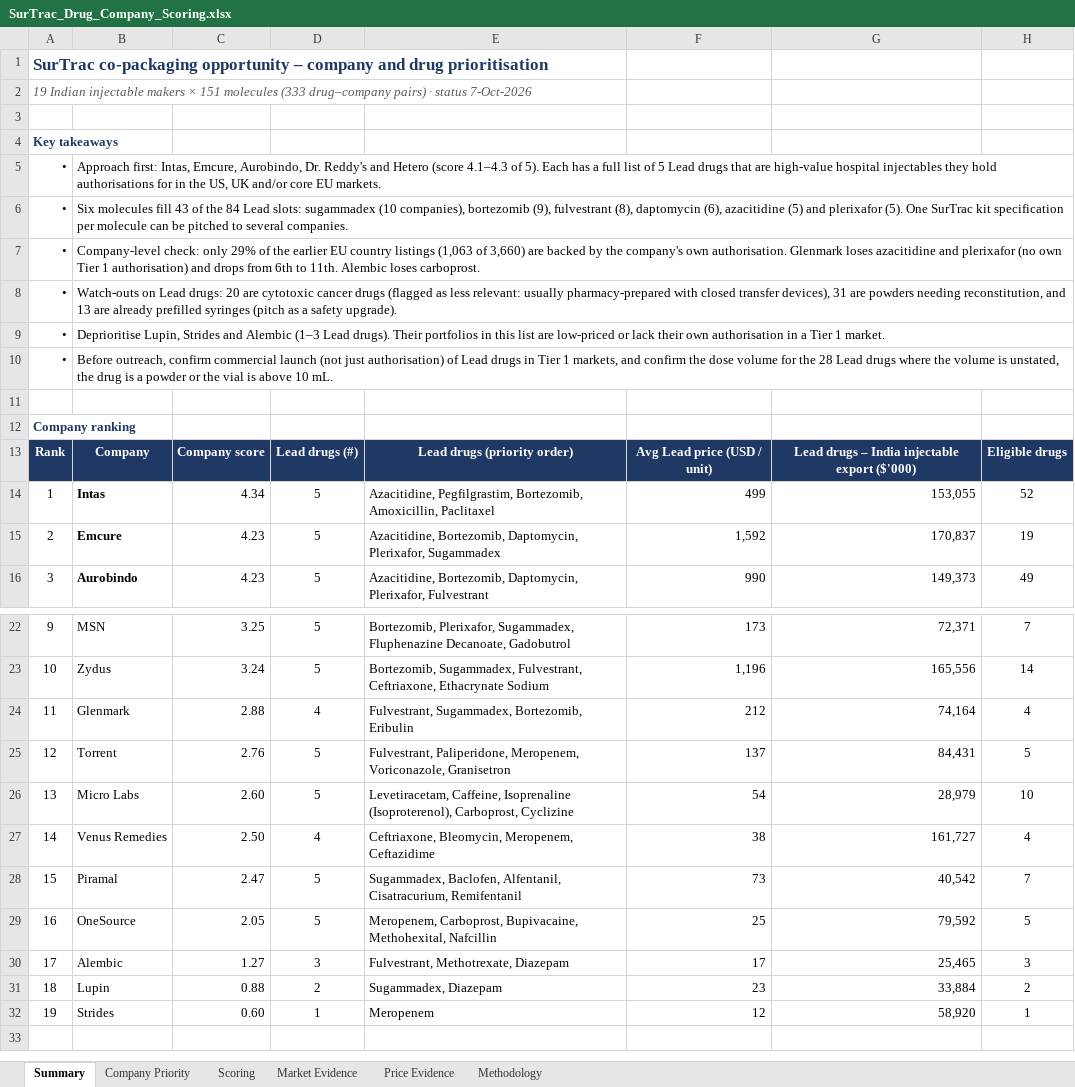
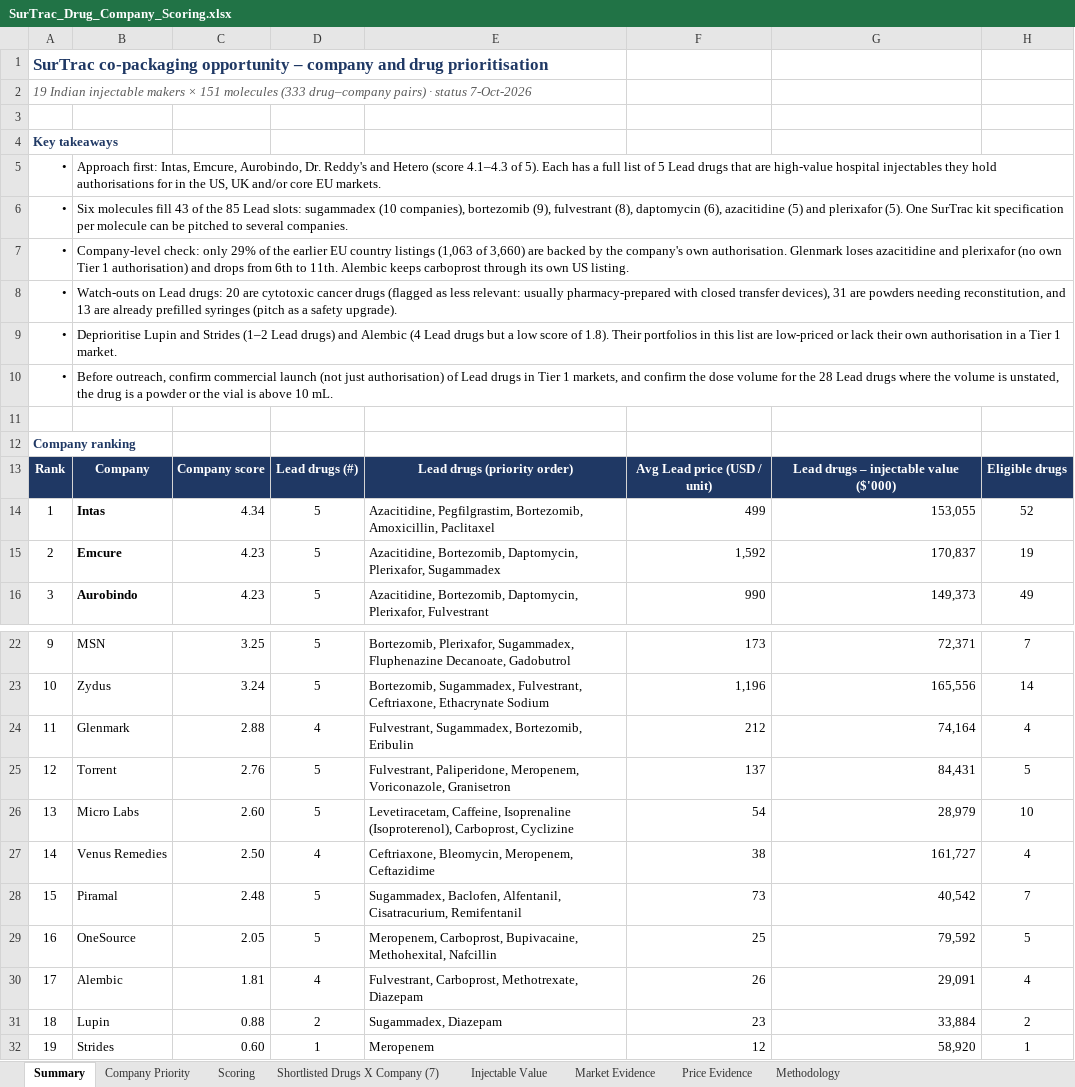
Before and after one commit to itsmechaitanyasharma-jpg/Consulting, an Excel workbook: research/SurTrac_Drug_Company_Scoring.xlsx, sheet Summary, drawn as a sheet; only a part is shown, gaps mark what is left out; the shorter side is filled out with more unchanged rows; values as stored, in another font and other column widths than the file's, no borders; the diff names each change by its address in the sheet, - before the commit and + after, or states it on an @@ line.

```diff
--- a/research/SurTrac_Drug_Company_Scoring.xlsx (sheet Summary)
+++ b/research/SurTrac_Drug_Company_Scoring.xlsx (sheet Summary)
+sheet tab: Shortlisted Drugs X Company (7)
+sheet tab: Injectable Value
-B6: …of the 84 Lead slots:…
+B6: …of the 85 Lead slots:…
-B7: …11th. Alembic loses carboprost.
+B7: …11th. Alembic keeps carboprost through its own US listing.
-B9: Deprioritise Lupin, Strides and Alembic (1–3 Lead drugs). Their portfolios…
+B9: Deprioritise Lupin and Strides (1–2 Lead drugs) and Alembic (4 Lead drugs but a low score of 1.8). Their portfolios…
-G13: Lead drugs – India injectable export ($'000)
+G13: Lead drugs – injectable value ($'000)
-C28: 2.47
+C28: 2.48
-C30: 1.27
+C30: 1.81
-D30: 3
+D30: 4
-E30: Fulvestrant, Methotrexate, Diazepam
+E30: Fulvestrant, Carboprost, Methotrexate, Diazepam
-F30: 17
+F30: 26
-G30: 25,465
+G30: 29,091
-H30: 3
+H30: 4
```
Also changed, not shown: sheet Scoring, sheet Company Priority, sheet Price Evidence, sheet Methodology, sheet Market Evidence, formulas that keep their value, charts or pictures.
